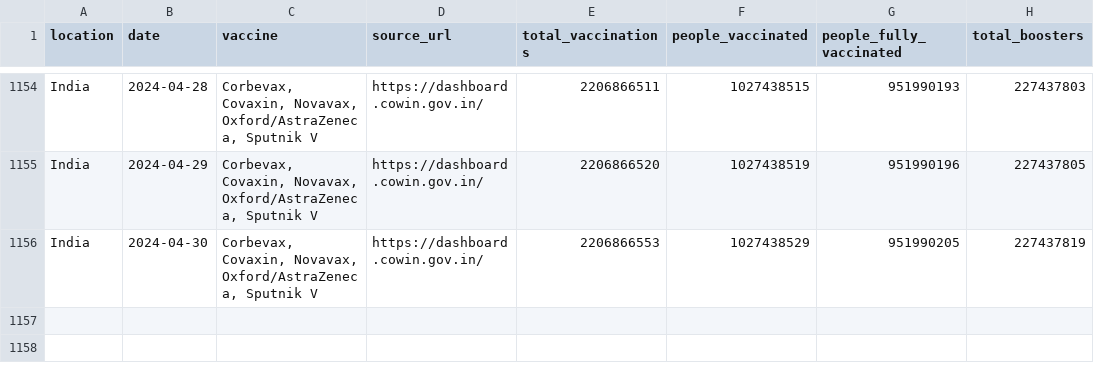
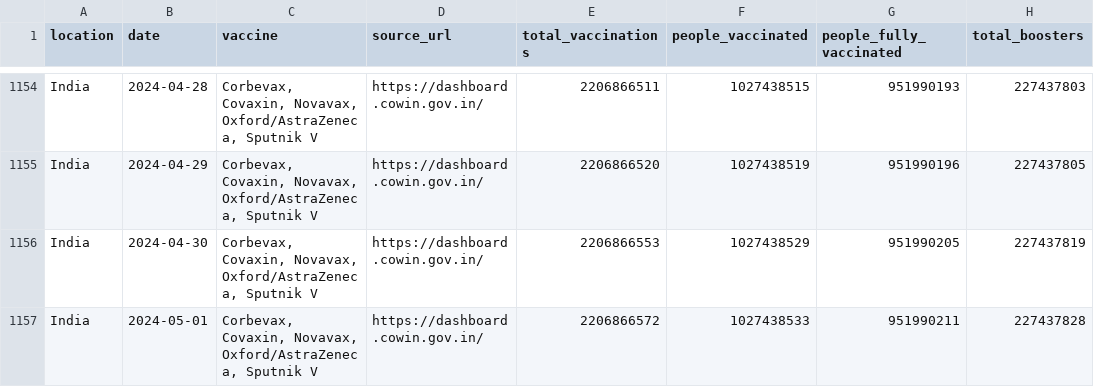
Before and after one commit to lesterholy/covid-19-data, a CSV file: scripts/output/vaccinations/main_data/India.csv, drawn as a sheet; only a part is shown, gaps mark what is left out; the diff names each change by its address in the sheet, - before the commit and + after, or states it on an @@ line.

```diff
--- a/scripts/output/vaccinations/main_data/India.csv
+++ b/scripts/output/vaccinations/main_data/India.csv
+row 1157: India | 2024-05-01 | Corbevax, Covaxin, Novavax, Oxford/AstraZeneca, Sputnik V | https://dashboard.cowin.gov.in/ | 2206866572 | 1027438533 | 951990211 | 227437828
```
Also changed, not shown: public/data/vaccinations/country_data/Lithuania.csv, scripts/output/vaccinations/by_manufacturer/Czechia.csv, 14 other files.
